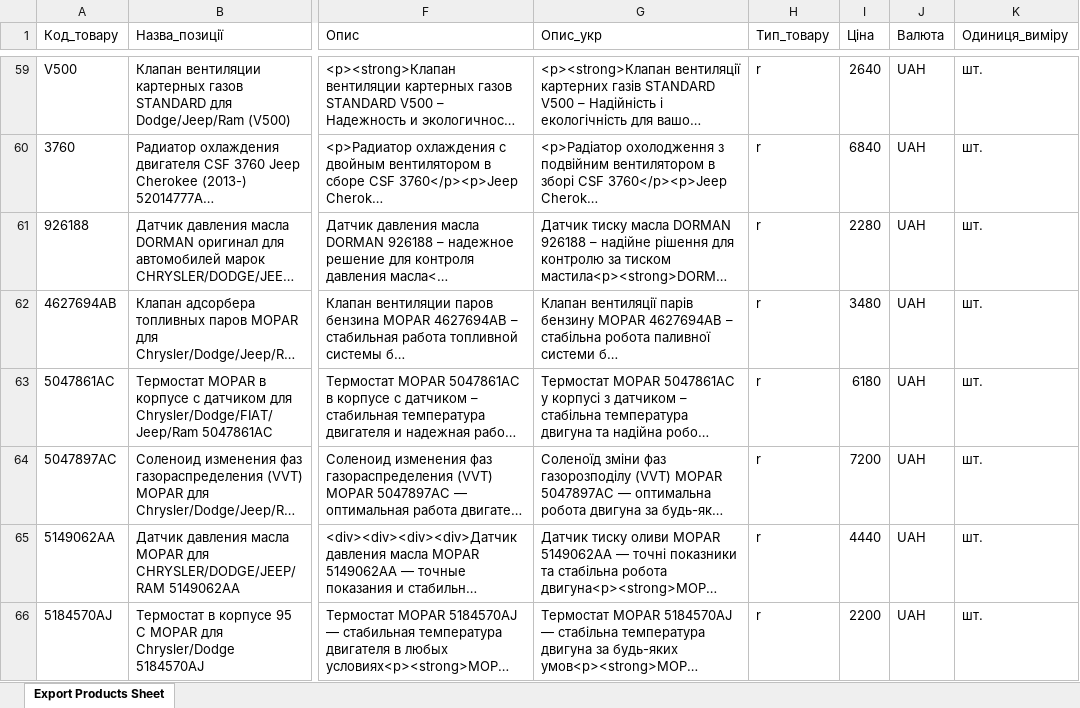
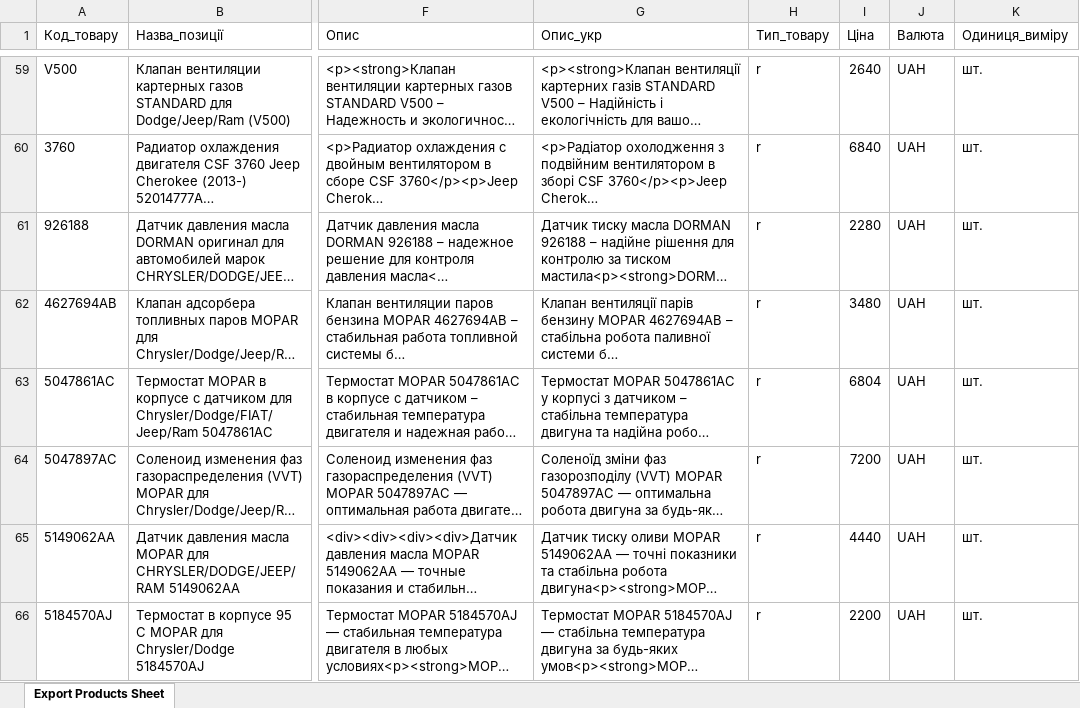
Before and after one commit to xvalikan/avtopro-pricelist, an Excel workbook: prom.xlsx, sheet Export Products Sheet, drawn as a sheet; only a part is shown, gaps mark what is left out; long unchanged cells end in …; values as stored, in another font and other column widths than the file's, no borders; the diff names each change by its address in the sheet, - before the commit and + after, or states it on an @@ line.

```diff
--- a/prom.xlsx (sheet Export Products Sheet)
+++ b/prom.xlsx (sheet Export Products Sheet)
-I63 (Ціна): 6180
+I63 (Ціна): 6804
```
